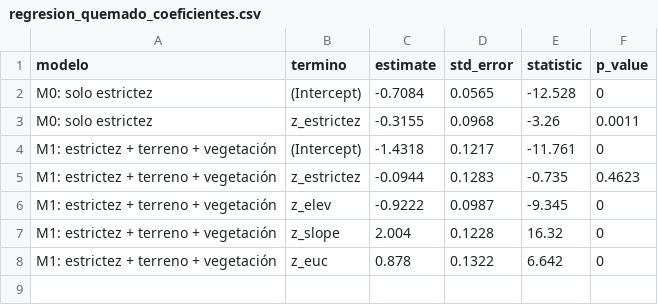
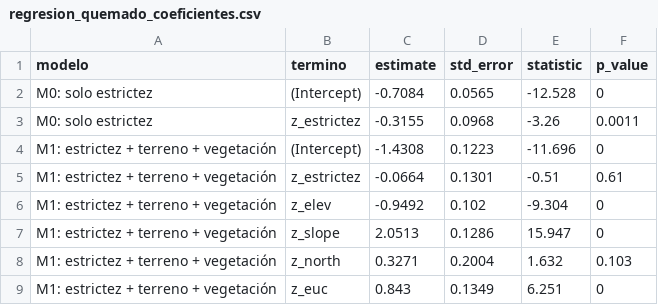
Before and after one commit to incendios-forestales/asp-black-summer, a CSV file: outputs/regresion_quemado_coeficientes.csv, drawn as a sheet.

Commit message:
feat: northness en el modelo + forest plot de síntesis por estructura (script 09)
- scripts/02: deriva orientación de ladera -> northness = cos(aspect) en
  data/processed/nsw_northness.tif (variable circular proyectada al eje N-S).
- scripts/08: northness entra como predictor de M1
  (% quemado ~ estrictez + elevación + pendiente + northness + %eucalipto).
  El hallazgo es robusto: añadir northness casi no mueve los demás coeficientes
  y la estrictez sigue sin efecto (M1 z_estrictez = -0.07, p=0.61).
- scripts/09 (nuevo): forest plot de síntesis para el póster. Traduce los
  coeficientes de M1 a odds ratio por 1 DE y los agrupa en las tres estructuras
  de Miklós (primaria/relieve, secundaria/vegetación, terciaria/manejo).
  -> outputs/figs/09_forest_estructuras.png
- README: pipeline, productos y próximos pasos actualizados.

Resultado: pendiente (×7.8) y elevación (×0.39) [primaria] + eucalipto (×2.3)
[secundaria] gobiernan el fuego; la estrictez IUCN [terciaria] no es driver
independiente. Northness va en la dirección esperada (×1.4) pero no significativo.

```diff
--- a/outputs/regresion_quemado_coeficientes.csv
+++ b/outputs/regresion_quemado_coeficientes.csv
@@ -3,6 +3,7 @@ M0: solo estrictez,(Intercept),-0.7084,0.0565,-12.528,0
 M0: solo estrictez,z_estrictez,-0.3155,0.0968,-3.26,0.0011
-M1: estrictez + terreno + vegetación,(Intercept),-1.4318,0.1217,-11.761,0
-M1: estrictez + terreno + vegetación,z_estrictez,-0.0944,0.1283,-0.735,0.4623
-M1: estrictez + terreno + vegetación,z_elev,-0.9222,0.0987,-9.345,0
-M1: estrictez + terreno + vegetación,z_slope,2.004,0.1228,16.32,0
-M1: estrictez + terreno + vegetación,z_euc,0.878,0.1322,6.642,0
+M1: estrictez + terreno + vegetación,(Intercept),-1.4308,0.1223,-11.696,0
+M1: estrictez + terreno + vegetación,z_estrictez,-0.0664,0.1301,-0.51,0.61
+M1: estrictez + terreno + vegetación,z_elev,-0.9492,0.102,-9.304,0
+M1: estrictez + terreno + vegetación,z_slope,2.0513,0.1286,15.947,0
+M1: estrictez + terreno + vegetación,z_north,0.3271,0.2004,1.632,0.103
+M1: estrictez + terreno + vegetación,z_euc,0.843,0.1349,6.251,0
```
Also changed, not shown: 5 other files.
